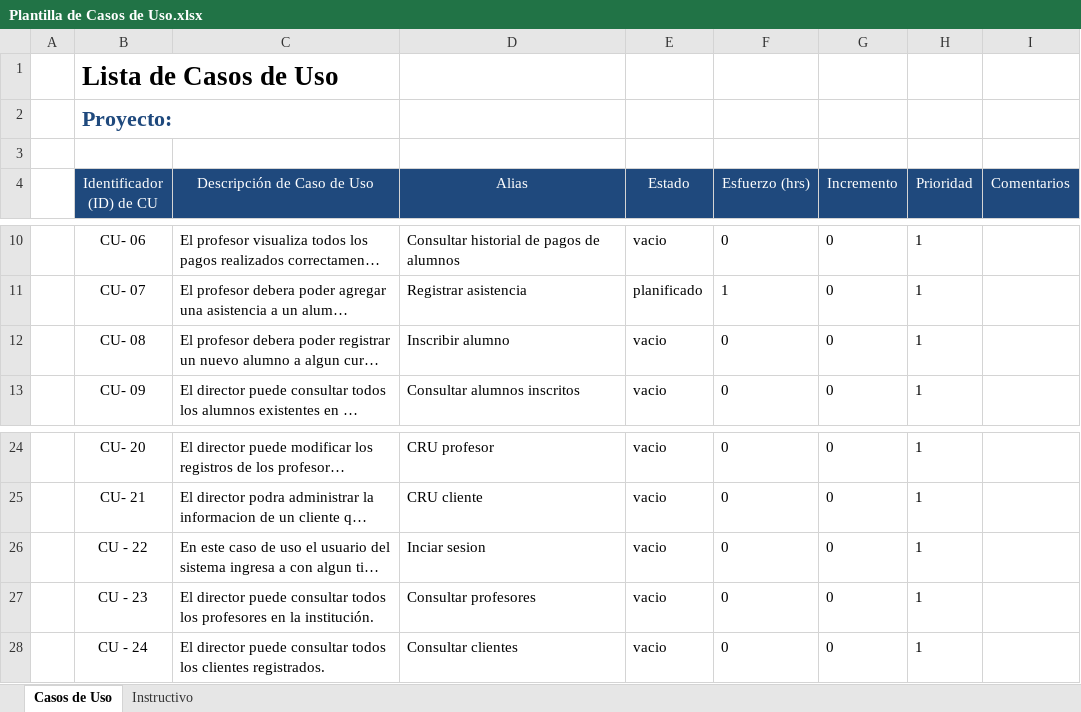
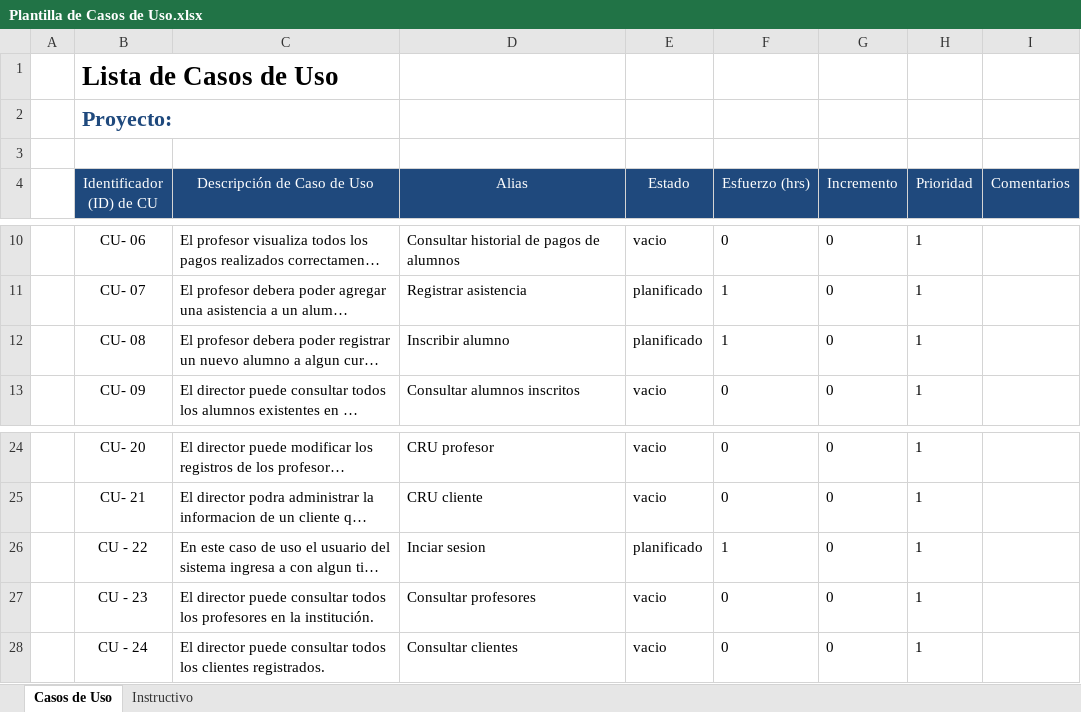
Before and after one commit to Senzho/DesarrolloSoftwareISO, an Excel workbook: Plantillas/Plantilla de Casos de Uso.xlsx, sheet Casos de Uso, drawn as a sheet; only a part is shown, gaps mark what is left out; long unchanged cells end in …; values as stored, in another font and other column widths than the file's, no borders; the diff names each change by its address in the sheet, - before the commit and + after, or states it on an @@ line.

Commit message:
Diagramas de robustez y secuencia CU 22 y 8
Se realizan los diagramas de robustez y secuencia de los casos de uso iniciar sesion e inscribir alumno asi como modificaciones menores en las descripciones de estos.

```diff
--- a/Plantillas/Plantilla de Casos de Uso.xlsx (sheet Casos de Uso)
+++ b/Plantillas/Plantilla de Casos de Uso.xlsx (sheet Casos de Uso)
-E12 (Estado): vacio
+E12 (Estado): planificado
-F12 (Esfuerzo (hrs)): 0
+F12 (Esfuerzo (hrs)): 1
-E26 (Estado): vacio
+E26 (Estado): planificado
-F26 (Esfuerzo (hrs)): 0
+F26 (Esfuerzo (hrs)): 1
```
Also changed, not shown: Plantillas/Plantilla Lista de Tareas de la 2da Iteración.xlsx, 4 other files.
